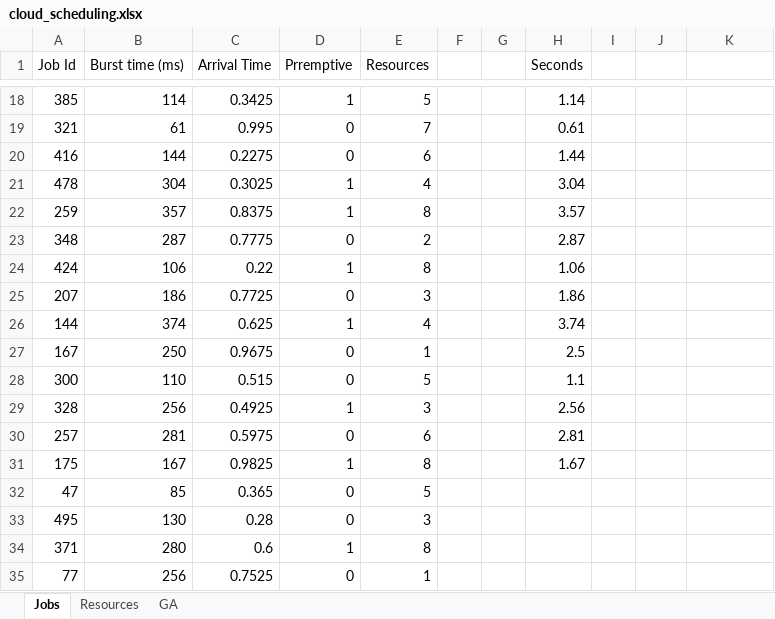
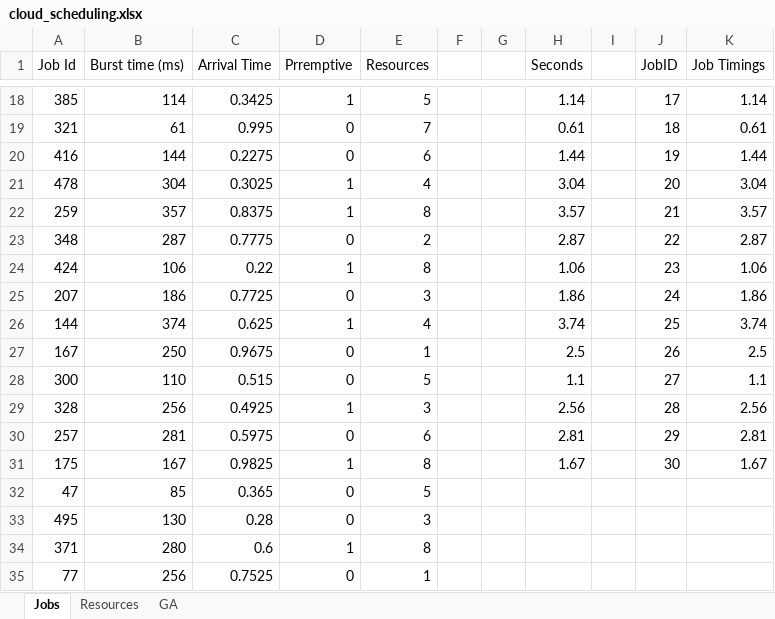
Before and after one commit to lppier/genetic_algorithm_cloud_scheduling, an Excel workbook: cloud_scheduling.xlsx, sheet Jobs, drawn as a sheet; only a part is shown, gaps mark what is left out; values as stored, in another font and other column widths than the file's, no borders; table styles not drawn; the diff covers the shown part only; the diff names each change by its address in the sheet, - before the commit and + after, or states it on an @@ line.

```diff
--- a/cloud_scheduling.xlsx (sheet Jobs)
+++ b/cloud_scheduling.xlsx (sheet Jobs)
-J1: (empty)
+J1: JobID
-K1: (empty)
+K1: Job Timings
-J18 (JobID): (empty)
+J18 (JobID): 17
-K18 (Job Timings): (empty)
+K18 (Job Timings): 1.14
-J19 (JobID): (empty)
+J19 (JobID): 18
-K19 (Job Timings): (empty)
+K19 (Job Timings): 0.61
-J20 (JobID): (empty)
+J20 (JobID): 19
-K20 (Job Timings): (empty)
+K20 (Job Timings): 1.44
-J21 (JobID): (empty)
+J21 (JobID): 20
-K21 (Job Timings): (empty)
+K21 (Job Timings): 3.04
-J22 (JobID): (empty)
+J22 (JobID): 21
-K22 (Job Timings): (empty)
+K22 (Job Timings): 3.57
-J23 (JobID): (empty)
+J23 (JobID): 22
-K23 (Job Timings): (empty)
+K23 (Job Timings): 2.87
-J24 (JobID): (empty)
+J24 (JobID): 23
-K24 (Job Timings): (empty)
+K24 (Job Timings): 1.06
-J25 (JobID): (empty)
+J25 (JobID): 24
-K25 (Job Timings): (empty)
+K25 (Job Timings): 1.86
-J26 (JobID): (empty)
+J26 (JobID): 25
-K26 (Job Timings): (empty)
+K26 (Job Timings): 3.74
-J27 (JobID): (empty)
+J27 (JobID): 26
-K27 (Job Timings): (empty)
+K27 (Job Timings): 2.5
-J28 (JobID): (empty)
+J28 (JobID): 27
-K28 (Job Timings): (empty)
+K28 (Job Timings): 1.1
-J29 (JobID): (empty)
+J29 (JobID): 28
-K29 (Job Timings): (empty)
+K29 (Job Timings): 2.56
-J30 (JobID): (empty)
+J30 (JobID): 29
-K30 (Job Timings): (empty)
+K30 (Job Timings): 2.81
-J31 (JobID): (empty)
+J31 (JobID): 30
-K31 (Job Timings): (empty)
+K31 (Job Timings): 1.67
```
Also changed, not shown: 32 edited cells elsewhere in this sheet, sheet GA, sheet Resources, formulas that keep their value.
